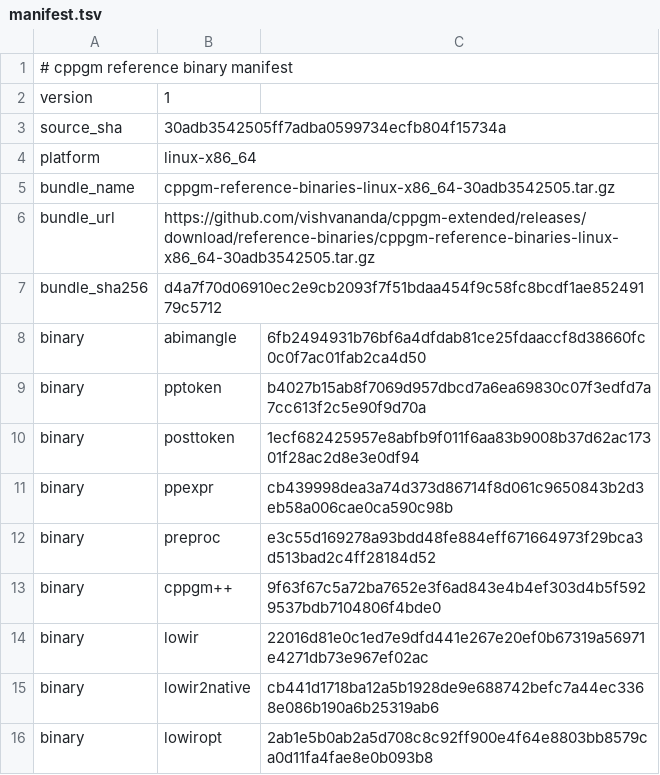
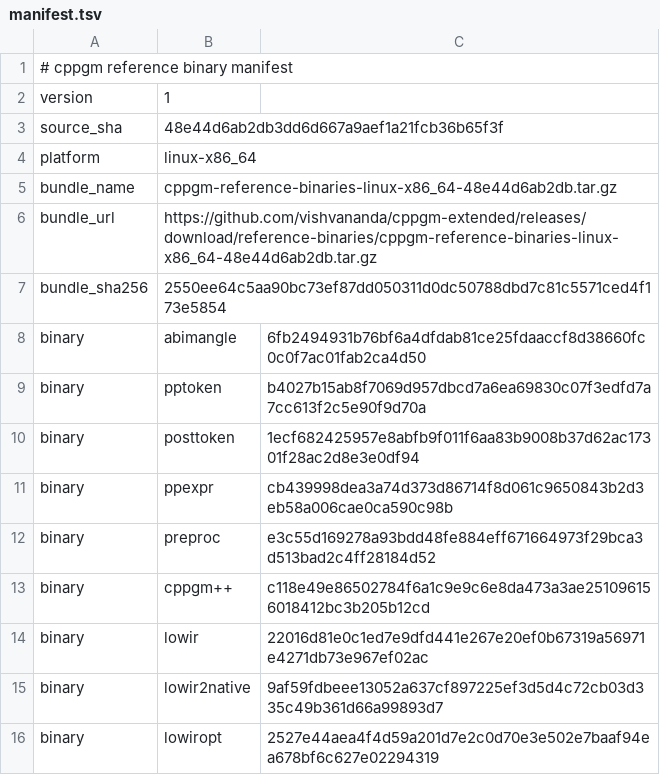
Before and after one commit to vishvananda/cppgm-assignments, a TSV file: reference-binaries/manifest.tsv, drawn as a sheet.

Commit message:
Export assignments from cppgm-extended 48e44d6ab2db

```diff
--- a/reference-binaries/manifest.tsv
+++ b/reference-binaries/manifest.tsv
@@ -2,7 +2,7 @@
 version	1
-source_sha	30adb3542505ff7adba0599734ecfb804f15734a
+source_sha	48e44d6ab2db3dd6d667a9aef1a21fcb36b65f3f
 platform	linux-x86_64
-bundle_name	cppgm-reference-binaries-linux-x86_64-30adb3542505.tar.gz
-bundle_url	https://github.com/vishvananda/cppgm-extended/releases/download/reference-binaries/cppgm-reference-binaries-linux-x86_64-30adb3542505.tar.gz
-bundle_sha256	d4a7f70d06910ec2e9cb2093f7f51bdaa454f9c58fc8bcdf1ae85249179c5712
+bundle_name	cppgm-reference-binaries-linux-x86_64-48e44d6ab2db.tar.gz
+bundle_url	https://github.com/vishvananda/cppgm-extended/releases/download/reference-binaries/cppgm-reference-binaries-linux-x86_64-48e44d6ab2db.tar.gz
+bundle_sha256	2550ee64c5aa90bc73ef87dd050311d0dc50788dbd7c81c5571ced4f173e5854
 binary	abimangle	6fb2494931b76bf6a4dfdab81ce25fdaaccf8d38660fc0c0f7ac01fab2ca4d50
@@ -12,5 +12,5 @@ binary	ppexpr	cb439998dea3a74d373d86714f8d061c9650843b2d3eb58a006cae0ca590c98b
 binary	preproc	e3c55d169278a93bdd48fe884eff671664973f29bca3d513bad2c4ff28184d52
-binary	cppgm++	9f63f67c5a72ba7652e3f6ad843e4b4ef303d4b5f5929537bdb7104806f4bde0
+binary	cppgm++	c118e49e86502784f6a1c9e9c6e8da473a3ae251096156018412bc3b205b12cd
 binary	lowir	22016d81e0c1ed7e9dfd441e267e20ef0b67319a56971e4271db73e967ef02ac
-binary	lowir2native	cb441d1718ba12a5b1928de9e688742befc7a44ec3368e086b190a6b25319ab6
-binary	lowiropt	2ab1e5b0ab2a5d708c8c92ff900e4f64e8803bb8579ca0d11fa4fae8e0b093b8
+binary	lowir2native	9af59fdbeee13052a637cf897225ef3d5d4c72cb03d335c49b361d66a99893d7
+binary	lowiropt	2527e44aea4f4d59a201d7e2c0d70e3e502e7baaf94ea678bf6c627e02294319
```
Also changed, not shown: 7 other files.
